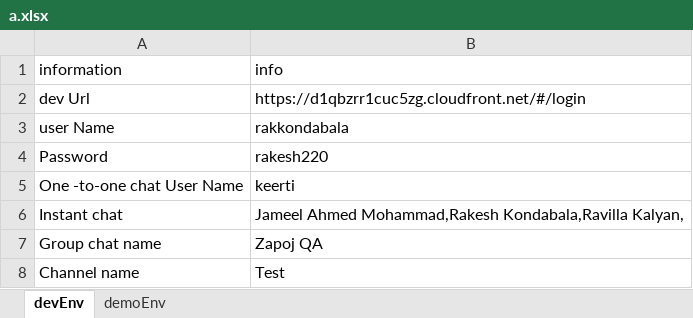
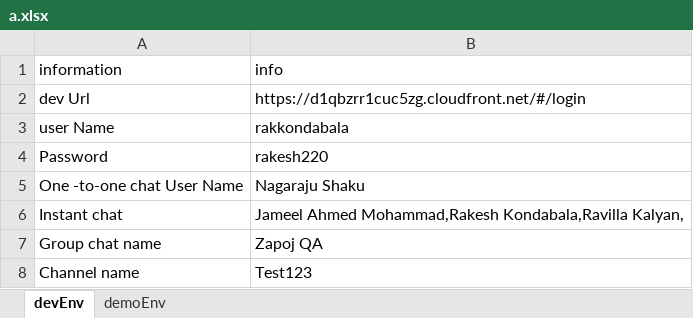
Before and after one commit to rakeshTesting/CMS_PROTRACTOR, an Excel workbook: a.xlsx, sheet devEnv, drawn as a sheet; values as stored, in another font and other column widths than the file's, no borders; the diff names each change by its address in the sheet, - before the commit and + after, or states it on an @@ line.

```diff
--- a/a.xlsx (sheet devEnv)
+++ b/a.xlsx (sheet devEnv)
-B5 (info): keerti
+B5 (info): Nagaraju Shaku
-B8 (info): Test
+B8 (info): Test123
```
Also changed, not shown: 35 other files.
